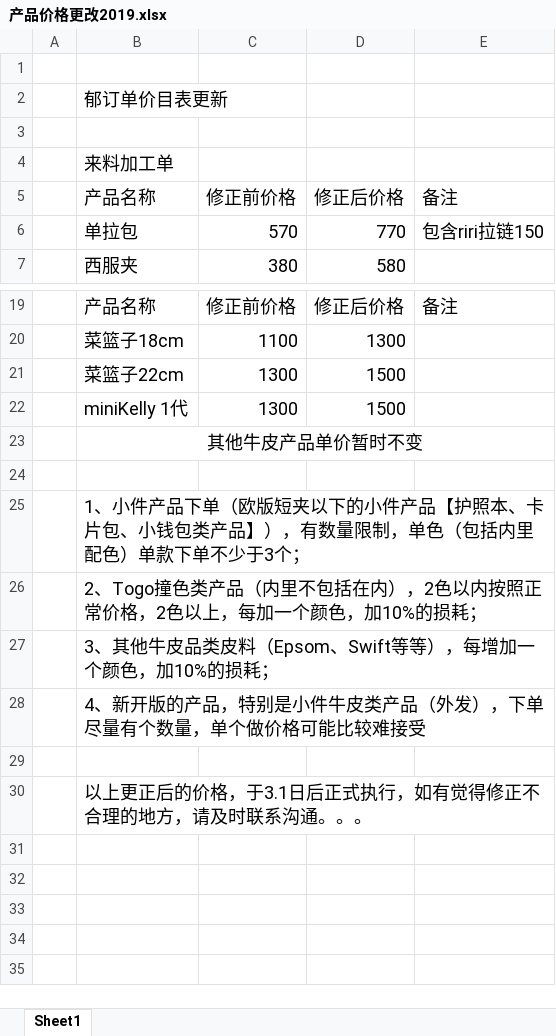
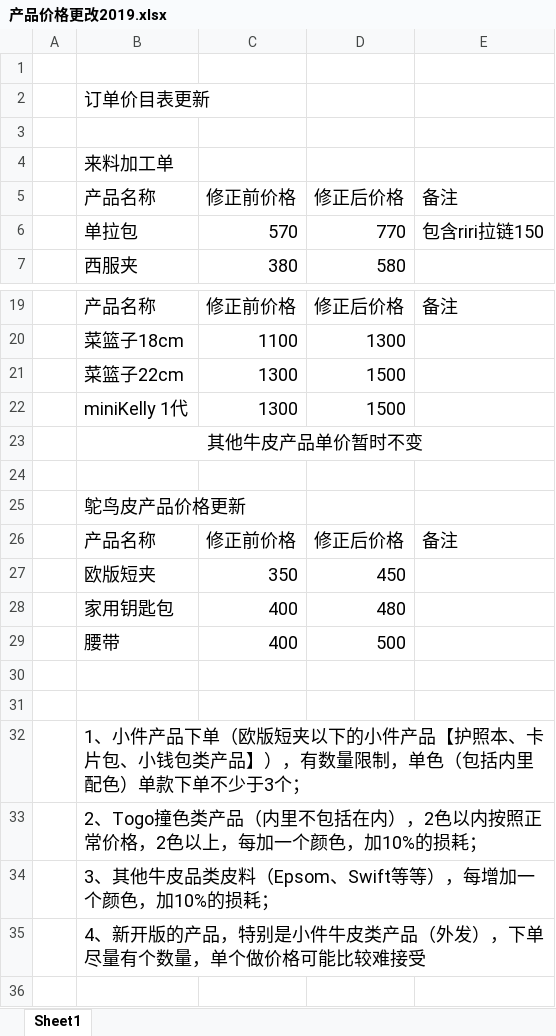
Before and after one commit to stupidlittleboy/Prince, an Excel workbook: 工厂订单/订单2019/产品价格更改2019.xlsx, sheet Sheet1, drawn as a sheet; only a part is shown, gaps mark what is left out; the shorter side is filled out with more unchanged rows; values as stored, in another font and other column widths than the file's, no borders; the diff names each change by its address in the sheet, - before the commit and + after, or states it on an @@ line.

```diff
--- a/工厂订单/订单2019/产品价格更改2019.xlsx (sheet Sheet1)
+++ b/工厂订单/订单2019/产品价格更改2019.xlsx (sheet Sheet1)
-B2: 郁订单价目表更新
+B2: 订单价目表更新
+row 24: (empty)
+row 25:  | 鸵鸟皮产品价格更新
+row 26:  | 产品名称 | 修正前价格 | 修正后价格 | 备注
+row 27:  | 欧版短夹 | 350 | 450
+row 28:  | 家用钥匙包 | 400 | 480
+row 29:  | 腰带 | 400 | 500
+row 30: (empty)
```
Also changed, not shown: 表带订单模板.xlsx, 48 other files.
